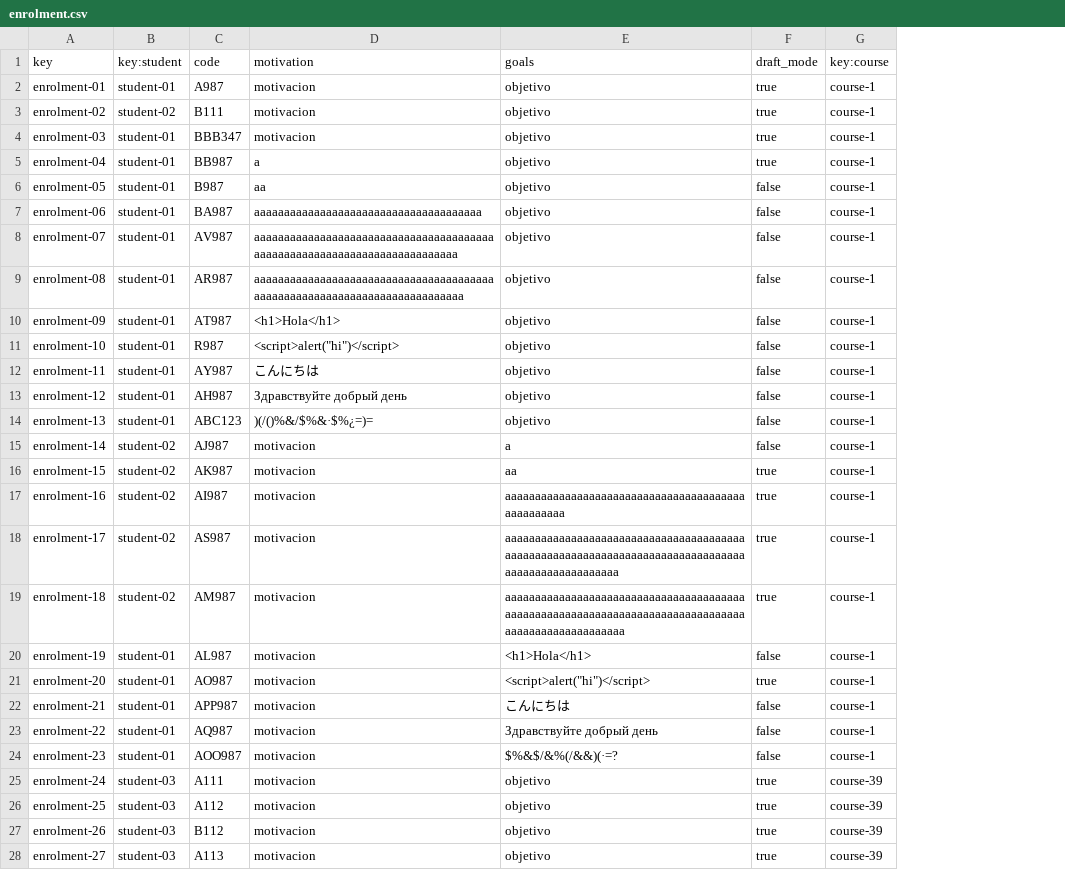
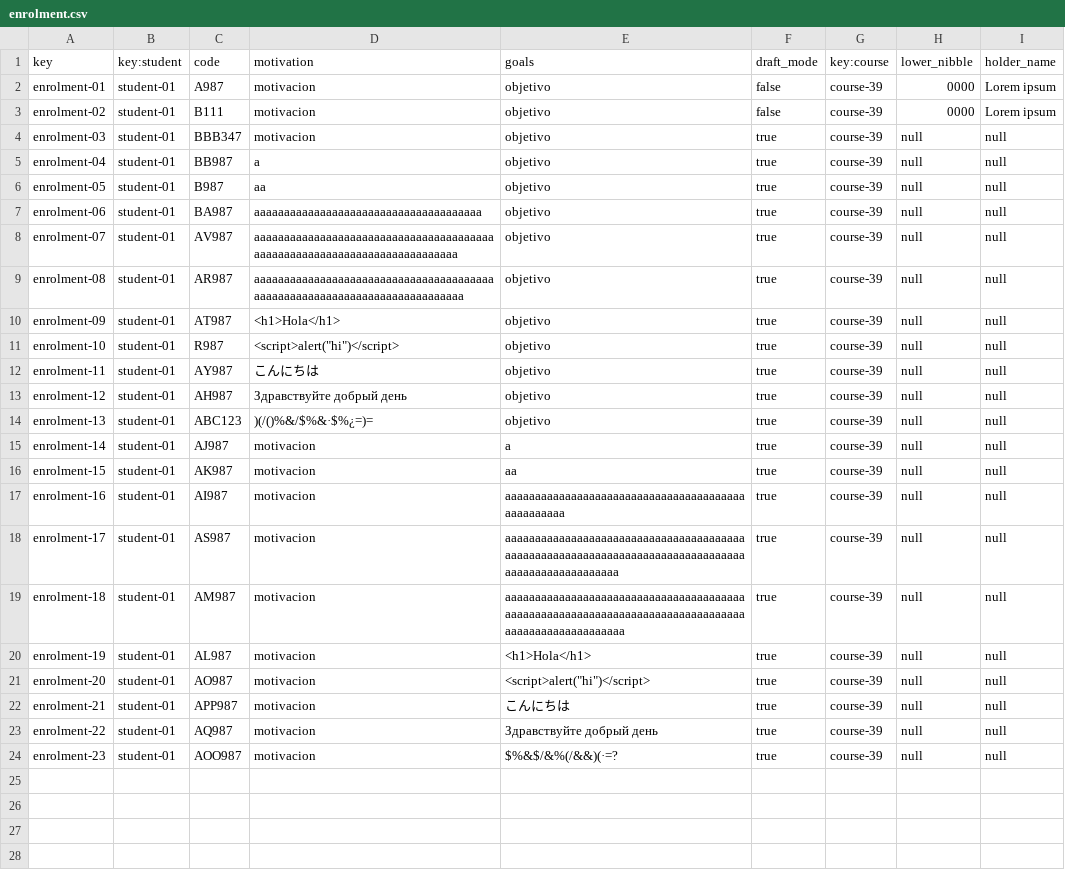
Before and after one commit to Miguel-Angel-Roldan-Garcia/Acme-L3, a CSV file: src/main/webapp/WEB-INF/resources/sample-data/enrolment.csv, drawn as a sheet; only a part is shown; removed rows and columns are numbered as before the commit, all else as after; the diff covers the shown part only; the diff names each change by its address in the sheet, - before the commit and + after, or states it on an @@ line.

```diff
--- a/src/main/webapp/WEB-INF/resources/sample-data/enrolment.csv
+++ b/src/main/webapp/WEB-INF/resources/sample-data/enrolment.csv
+column H (lower_nibble), rows 2-24: 0000 | 0000 | null | null | null | null | null | null | null | null | null | null | null | null | null | null | null | null | null | null | null | null | null
+column I (holder_name), rows 2-24: Lorem ipsum | Lorem ipsum | null | null | null | null | null | null | null | null | null | null | null | null | null | null | null | null | null | null | null | null | null
-F2:F3 (draft_mode): true
+F2:F3 (draft_mode): false
-G2:G24 (key:course): course-1
+G2:G24 (key:course): course-39
-B3 (key:student): student-02
+B3 (key:student): student-01
-F6:F15 (draft_mode): false
+F6:F15 (draft_mode): true
-B15:B19 (key:student): student-02
+B15:B19 (key:student): student-01
-F20 (draft_mode): false
+F20 (draft_mode): true
-F22:F24 (draft_mode): false
+F22:F24 (draft_mode): true
-row 25: enrolment-24 | student-03 | A111 | motivacion | objetivo | true | course-39
-row 26: enrolment-25 | student-03 | A112 | motivacion | objetivo | true | course-39
-row 27: enrolment-26 | student-03 | B112 | motivacion | objetivo | true | course-39
-row 28: enrolment-27 | student-03 | A113 | motivacion | objetivo | true | course-39
```
Also changed, not shown: 1 removed row elsewhere in this file, src/main/webapp/WEB-INF/resources/sample-data/activity.csv, 26 other files.
